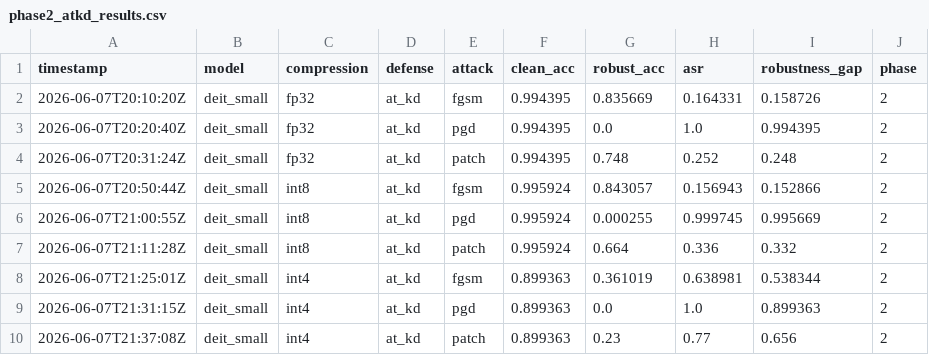
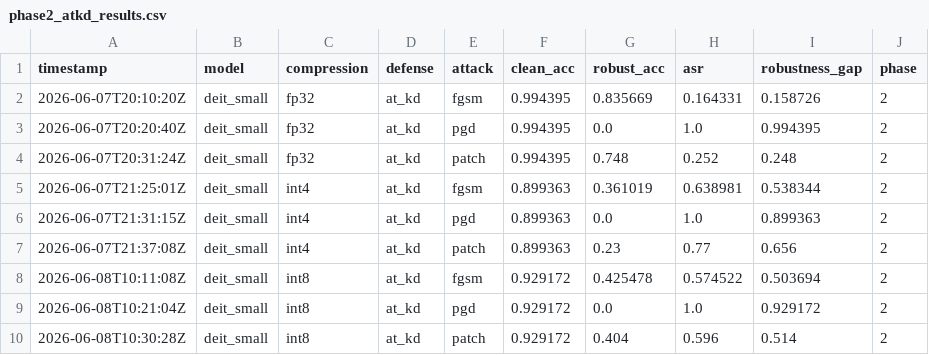
Before and after one commit to sharvi16/ADVC-New, a CSV file: results/phase2_atkd_results.csv, drawn as a sheet.

```diff
--- a/results/phase2_atkd_results.csv
+++ b/results/phase2_atkd_results.csv
@@ -4,5 +4,2 @@ timestamp,model,compression,defense,attack,clean_acc,robust_acc,asr,robustness_g
 2026-06-07T20:31:24Z,deit_small,fp32,at_kd,patch,0.994395,0.748,0.252,0.248,2
-2026-06-07T20:50:44Z,deit_small,int8,at_kd,fgsm,0.995924,0.843057,0.156943,0.152866,2
-2026-06-07T21:00:55Z,deit_small,int8,at_kd,pgd,0.995924,0.000255,0.999745,0.995669,2
-2026-06-07T21:11:28Z,deit_small,int8,at_kd,patch,0.995924,0.664,0.336,0.332,2
 2026-06-07T21:25:01Z,deit_small,int4,at_kd,fgsm,0.899363,0.361019,0.638981,0.538344,2
@@ -10 +7,4 @@ timestamp,model,compression,defense,attack,clean_acc,robust_acc,asr,robustness_g
 2026-06-07T21:37:08Z,deit_small,int4,at_kd,patch,0.899363,0.23,0.77,0.656,2
+2026-06-08T10:11:08Z,deit_small,int8,at_kd,fgsm,0.929172,0.425478,0.574522,0.503694,2
+2026-06-08T10:21:04Z,deit_small,int8,at_kd,pgd,0.929172,0.0,1.0,0.929172,2
+2026-06-08T10:30:28Z,deit_small,int8,at_kd,patch,0.929172,0.404,0.596,0.514,2
```
Also changed, not shown: results/phase1_results.csv, results/phase2_at_results.csv, 1 other file.
